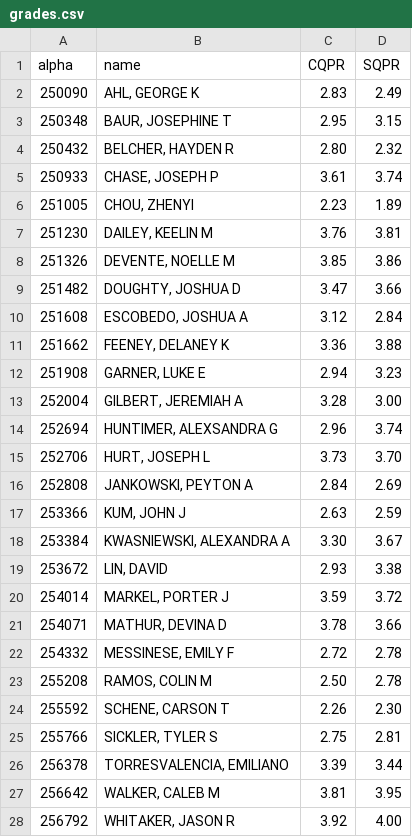
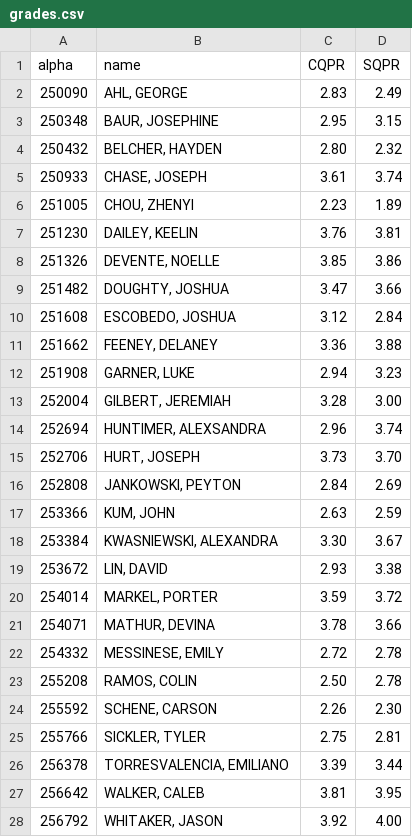
Before and after one commit to dababy9/general, a CSV file: academics/grades.csv, drawn as a sheet; only a part is shown; the diff covers the shown part only.

```diff
--- a/academics/grades.csv
+++ b/academics/grades.csv
@@ -1,5 +1,5 @@
 "alpha","name","CQPR","SQPR"
-"250090","AHL, GEORGE K","2.83","2.49"
-"250348","BAUR, JOSEPHINE T","2.95","3.15"
-"250432","BELCHER, HAYDEN R","2.80","2.32"
-"250933","CHASE, JOSEPH P","3.61","3.74"
+"250090","AHL, GEORGE","2.83","2.49"
+"250348","BAUR, JOSEPHINE","2.95","3.15"
+"250432","BELCHER, HAYDEN","2.80","2.32"
+"250933","CHASE, JOSEPH","3.61","3.74"
@@ -7,12 +7,12 @@
-"251230","DAILEY, KEELIN M","3.76","3.81"
-"251326","DEVENTE, NOELLE M","3.85","3.86"
-"251482","DOUGHTY, JOSHUA D","3.47","3.66"
-"251608","ESCOBEDO, JOSHUA A","3.12","2.84"
-"251662","FEENEY, DELANEY K","3.36","3.88"
-"251908","GARNER, LUKE E","2.94","3.23"
-"252004","GILBERT, JEREMIAH A","3.28","3.00"
-"252694","HUNTIMER, ALEXSANDRA G","2.96","3.74"
-"252706","HURT, JOSEPH L","3.73","3.70"
-"252808","JANKOWSKI, PEYTON A","2.84","2.69"
-"253366","KUM, JOHN J","2.63","2.59"
-"253384","KWASNIEWSKI, ALEXANDRA A","3.30","3.67"
+"251230","DAILEY, KEELIN","3.76","3.81"
+"251326","DEVENTE, NOELLE","3.85","3.86"
+"251482","DOUGHTY, JOSHUA","3.47","3.66"
+"251608","ESCOBEDO, JOSHUA","3.12","2.84"
+"251662","FEENEY, DELANEY","3.36","3.88"
+"251908","GARNER, LUKE","2.94","3.23"
+"252004","GILBERT, JEREMIAH","3.28","3.00"
+"252694","HUNTIMER, ALEXSANDRA","2.96","3.74"
+"252706","HURT, JOSEPH","3.73","3.70"
+"252808","JANKOWSKI, PEYTON","2.84","2.69"
+"253366","KUM, JOHN","2.63","2.59"
+"253384","KWASNIEWSKI, ALEXANDRA","3.30","3.67"
@@ -20,6 +20,6 @@
-"254014","MARKEL, PORTER J","3.59","3.72"
-"254071","MATHUR, DEVINA D","3.78","3.66"
-"254332","MESSINESE, EMILY F","2.72","2.78"
-"255208","RAMOS, COLIN M","2.50","2.78"
-"255592","SCHENE, CARSON T","2.26","2.30"
-"255766","SICKLER, TYLER S","2.75","2.81"
+"254014","MARKEL, PORTER","3.59","3.72"
+"254071","MATHUR, DEVINA","3.78","3.66"
+"254332","MESSINESE, EMILY","2.72","2.78"
+"255208","RAMOS, COLIN","2.50","2.78"
+"255592","SCHENE, CARSON","2.26","2.30"
+"255766","SICKLER, TYLER","2.75","2.81"
@@ -27,2 +27,2 @@
-"256642","WALKER, CALEB M","3.81","3.95"
-"256792","WHITAKER, JASON R","3.92","4.00"
+"256642","WALKER, CALEB","3.81","3.95"
+"256792","WHITAKER, JASON","3.92","4.00"
```
Also changed, not shown: 60 edited cells elsewhere in this file, 2 other files.
